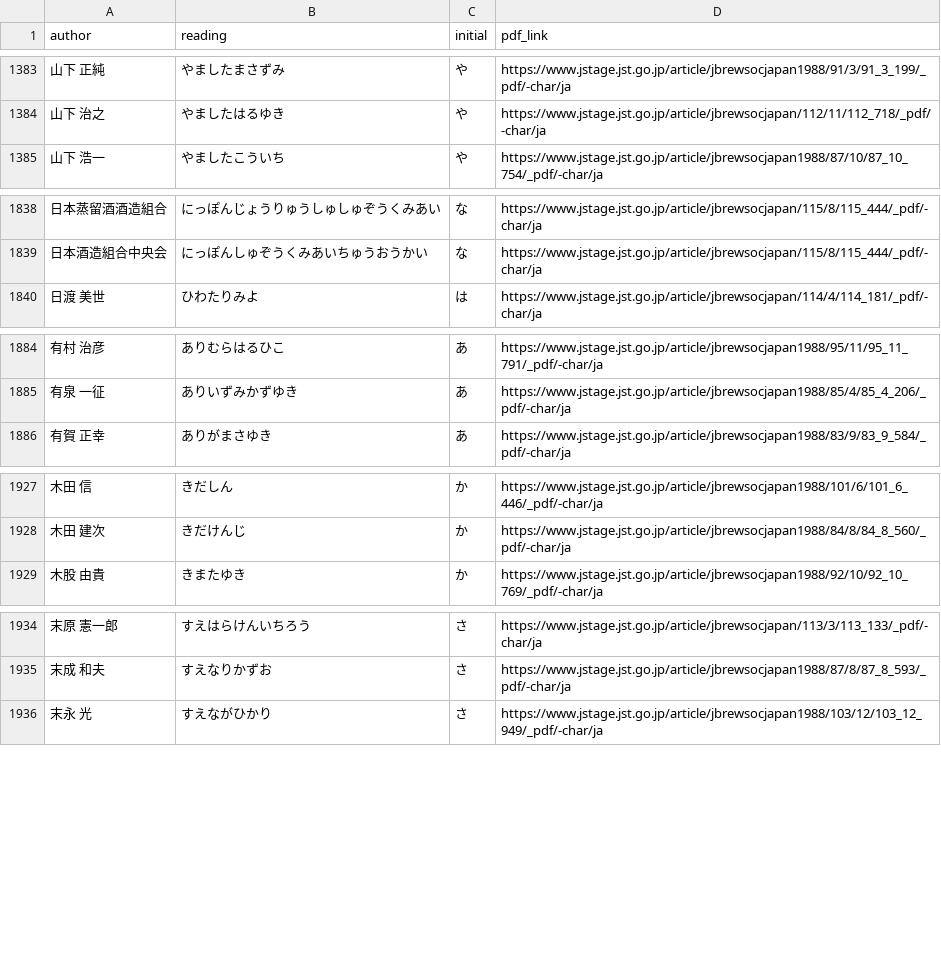
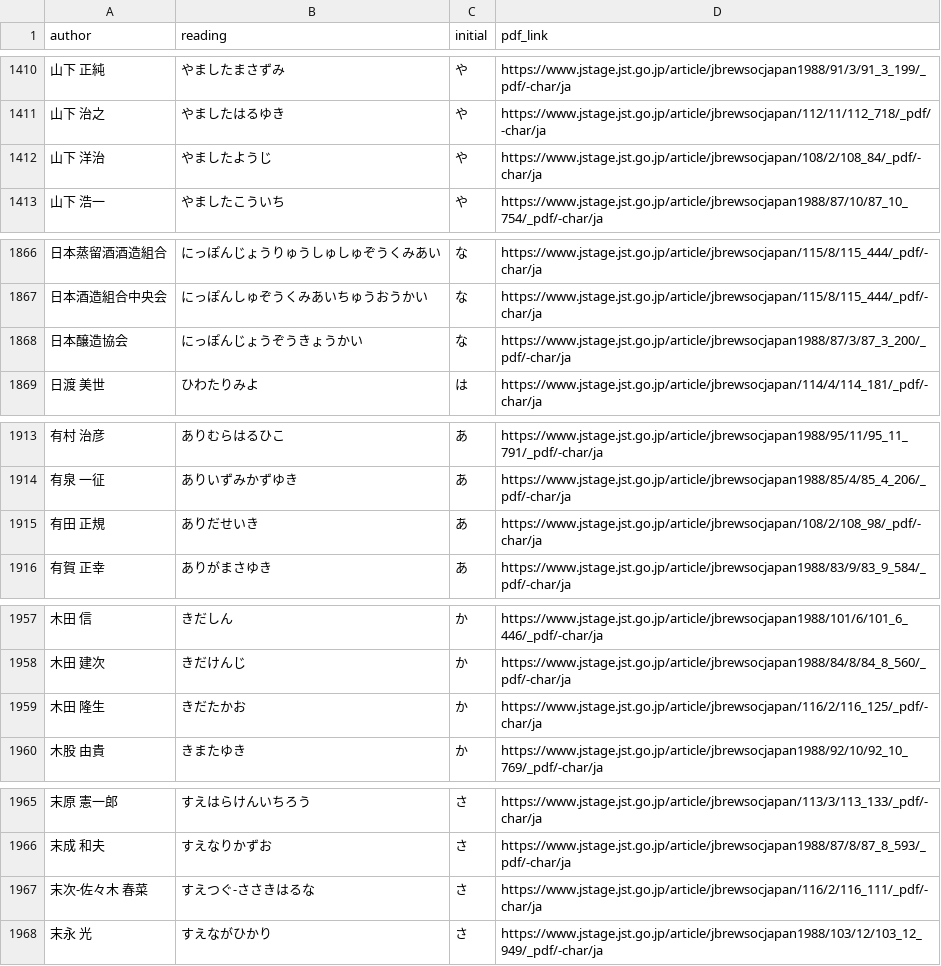
Before and after one commit to y-kanno-sakenote/JBSJ_P, a CSV file: data/authors_readings.csv, drawn as a sheet; only a part is shown, gaps mark what is left out; the diff covers the shown part only; the diff names each change by its address in the sheet, - before the commit and + after, or states it on an @@ line.

```diff
--- a/data/authors_readings.csv
+++ b/data/authors_readings.csv
+row 1412: 山下 洋治 | やましたようじ | や | https://www.jstage.jst.go.jp/article/jbrewsocjapan/108/2/108_84/_pdf/-char/ja
+row 1868: 日本醸造協会 | にっぽんじょうぞうきょうかい | な | https://www.jstage.jst.go.jp/article/jbrewsocjapan1988/87/3/87_3_200/_pdf/-char/ja
+row 1915: 有田 正規 | ありだせいき | あ | https://www.jstage.jst.go.jp/article/jbrewsocjapan/108/2/108_98/_pdf/-char/ja
+row 1959: 木田 隆生 | きだたかお | か | https://www.jstage.jst.go.jp/article/jbrewsocjapan/116/2/116_125/_pdf/-char/ja
+row 1967: 末次-佐々木 春菜 | すえつぐ-ささきはるな | さ | https://www.jstage.jst.go.jp/article/jbrewsocjapan/116/2/116_111/_pdf/-char/ja
```
Also changed, not shown: 26 added rows, 9 removed rows, 22 moved rows and 7 edited cells elsewhere in this file, 4 other files.
